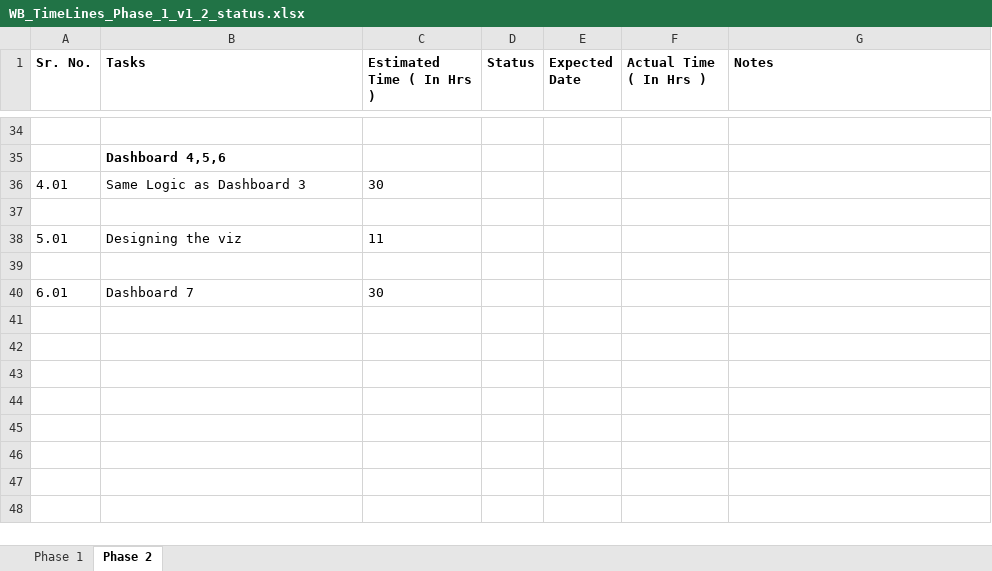
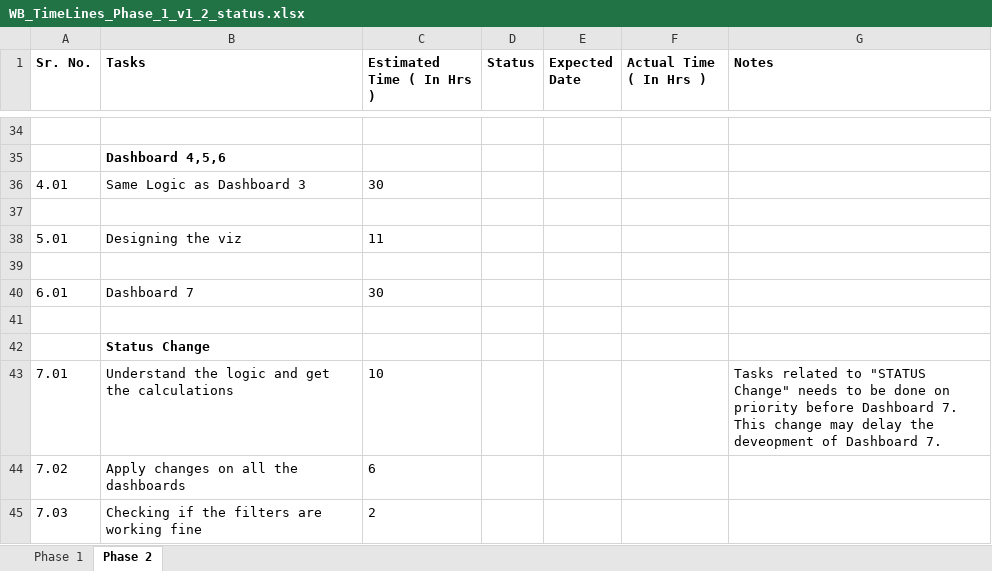
Before and after one commit to talktodhi/wb, an Excel workbook: frontend_mockups/timelines/Status/WB_TimeLines_Phase_1_v1_2_status.xlsx, sheet Phase 2, drawn as a sheet; only a part is shown, gaps mark what is left out; values as stored, in another font and other column widths than the file's, no borders; the diff names each change by its address in the sheet, - before the commit and + after, or states it on an @@ line.

Commit message:
Changes

```diff
--- a/frontend_mockups/timelines/Status/WB_TimeLines_Phase_1_v1_2_status.xlsx (sheet Phase 2)
+++ b/frontend_mockups/timelines/Status/WB_TimeLines_Phase_1_v1_2_status.xlsx (sheet Phase 2)
+row 41: (empty)
+row 42:  | Status Change
+row 43: 7.01 | Understand the logic and get the calculations | 10 |  |  |  | Tasks related to "STATUS Change" needs to be done on priority before Dashboard 7. This change may delay the deveopment of Dashboard 7.
+row 44: 7.02 | Apply changes on all the dashboards | 6
+row 45: 7.03 | Checking if the filters are working fine | 2
```
